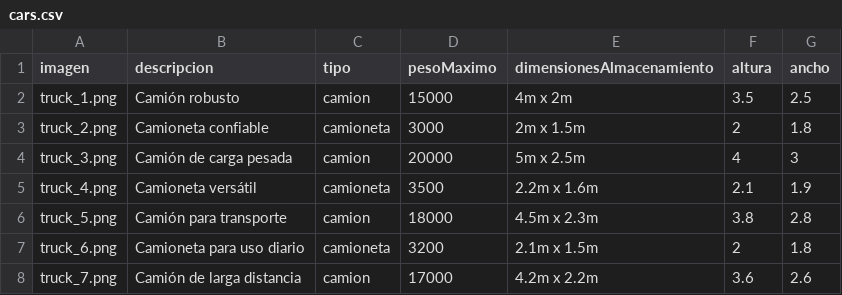
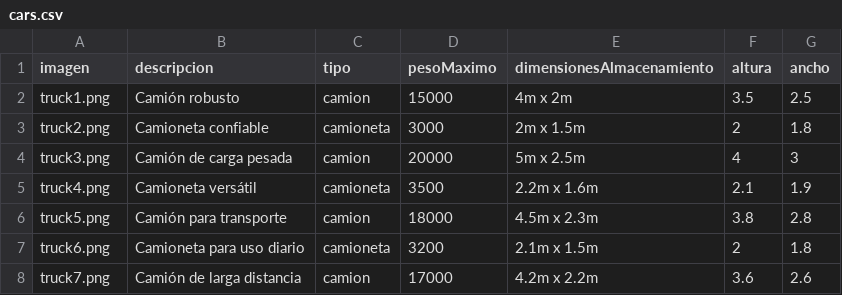
Before and after one commit to LucasFoulkes/transportes-macias, a CSV file: server/models/cars.csv, drawn as a sheet.

```diff
--- a/server/models/cars.csv
+++ b/server/models/cars.csv
@@ -1,8 +1,8 @@
 imagen,descripcion,tipo,pesoMaximo,dimensionesAlmacenamiento,altura,ancho
-truck_1.png,Camión robusto,camion,15000,"4m x 2m",3.5,2.5
-truck_2.png,Camioneta confiable,camioneta,3000,"2m x 1.5m",2,1.8
-truck_3.png,Camión de carga pesada,camion,20000,"5m x 2.5m",4,3
-truck_4.png,Camioneta versátil,camioneta,3500,"2.2m x 1.6m",2.1,1.9
-truck_5.png,Camión para transporte,camion,18000,"4.5m x 2.3m",3.8,2.8
-truck_6.png,Camioneta para uso diario,camioneta,3200,"2.1m x 1.5m",2,1.8
-truck_7.png,Camión de larga distancia,camion,17000,"4.2m x 2.2m",3.6,2.6
+truck1.png,Camión robusto,camion,15000,"4m x 2m",3.5,2.5
+truck2.png,Camioneta confiable,camioneta,3000,"2m x 1.5m",2,1.8
+truck3.png,Camión de carga pesada,camion,20000,"5m x 2.5m",4,3
+truck4.png,Camioneta versátil,camioneta,3500,"2.2m x 1.6m",2.1,1.9
+truck5.png,Camión para transporte,camion,18000,"4.5m x 2.3m",3.8,2.8
+truck6.png,Camioneta para uso diario,camioneta,3200,"2.1m x 1.5m",2,1.8
+truck7.png,Camión de larga distancia,camion,17000,"4.2m x 2.2m",3.6,2.6
```
Also changed, not shown: 28 other files.
